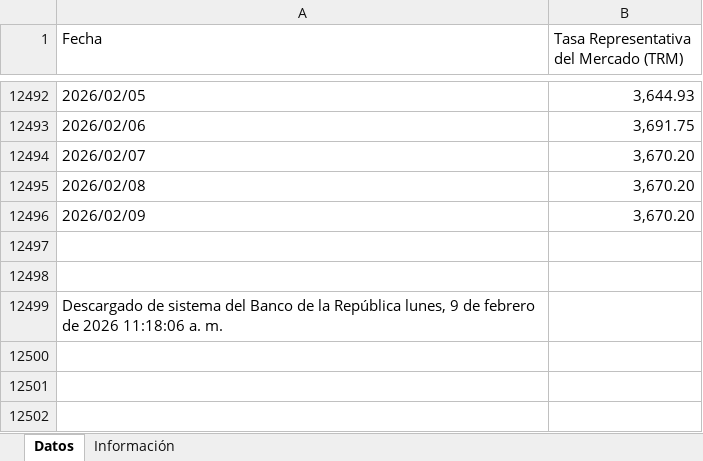
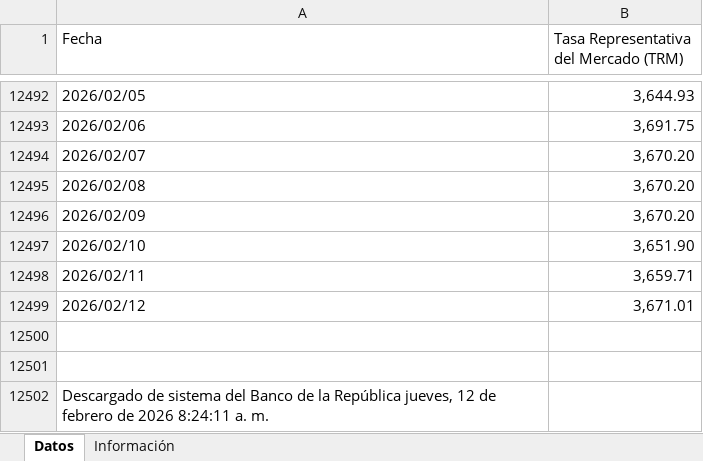
Before and after one commit to victorferreiradev/Cambio-Colombia, an Excel workbook: data/tasa_usd.xlsx, sheet Datos, drawn as a sheet; only a part is shown, gaps mark what is left out; values as stored, in another font and other column widths than the file's, no borders; addresses are those after the commit; the diff names each change by its address in the sheet, - before the commit and + after, or states it on an @@ line.

```diff
--- a/data/tasa_usd.xlsx (sheet Datos)
+++ b/data/tasa_usd.xlsx (sheet Datos)
+row 12497: 2026/02/10 | 3,651.90
+row 12498: 2026/02/11 | 3,659.71
+row 12499: 2026/02/12 | 3,671.01
-A12502 (Fecha): …la República lunes, 9 de febrero de 2026 11:18:06 a. m.
+A12502 (Fecha): …la República jueves, 12 de febrero de 2026 8:24:11 a. m.
```
Also changed, not shown: data/tasa_eur.xlsx.
